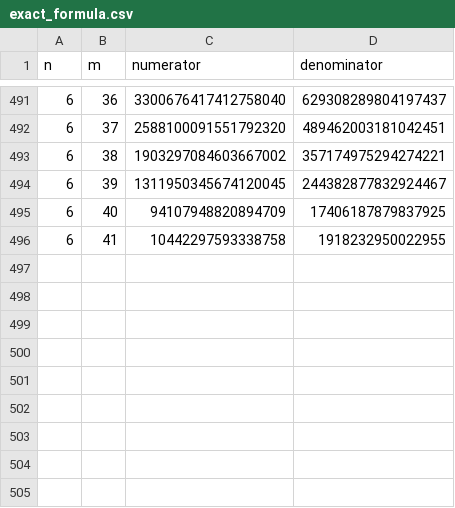
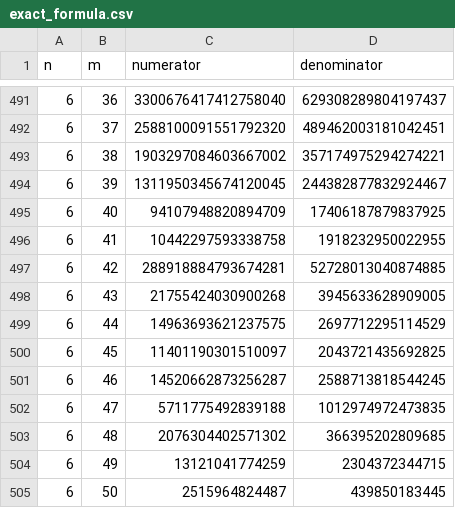
Before and after one commit to leshikus/gradient-key-impl, a CSV file: data/gradient-bound/exact_formula.csv, drawn as a sheet; only a part is shown, gaps mark what is left out; the diff names each change by its address in the sheet, - before the commit and + after, or states it on an @@ line.

```diff
--- a/data/gradient-bound/exact_formula.csv
+++ b/data/gradient-bound/exact_formula.csv
+row 497: 6 | 42 | 288918884793674281 | 52728013040874885
+row 498: 6 | 43 | 21755424030900268 | 3945633628909005
+row 499: 6 | 44 | 14963693621237575 | 2697712295114529
+row 500: 6 | 45 | 11401190301510097 | 2043721435692825
+row 501: 6 | 46 | 14520662873256287 | 2588713818544245
+row 502: 6 | 47 | 5711775492839188 | 1012974972473835
+row 503: 6 | 48 | 2076304402571302 | 366395202809685
+row 504: 6 | 49 | 13121041774259 | 2304372344715
+row 505: 6 | 50 | 2515964824487 | 439850183445
```
Also changed, not shown: data/gradient-bound/analytic/exact_vs_bounds.csv, 1 other file.
